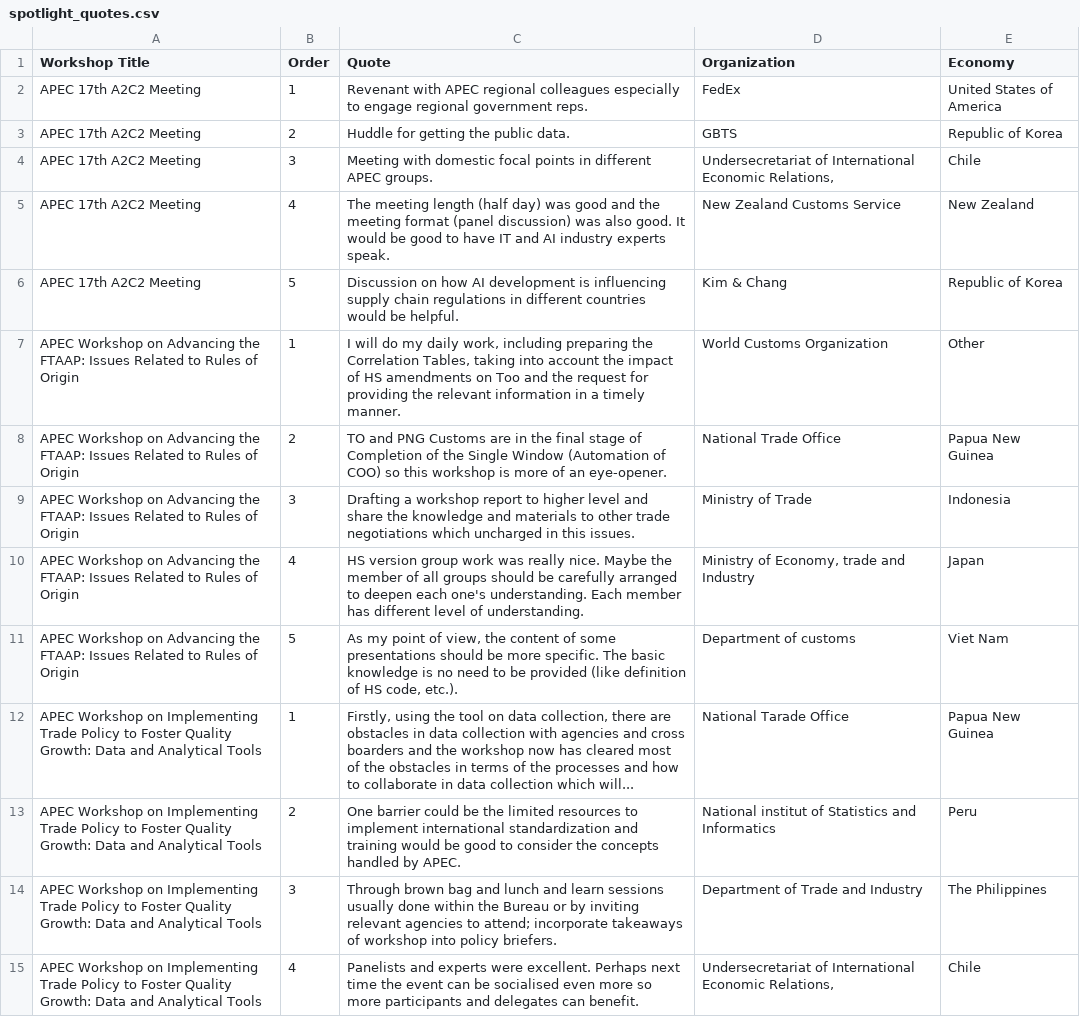
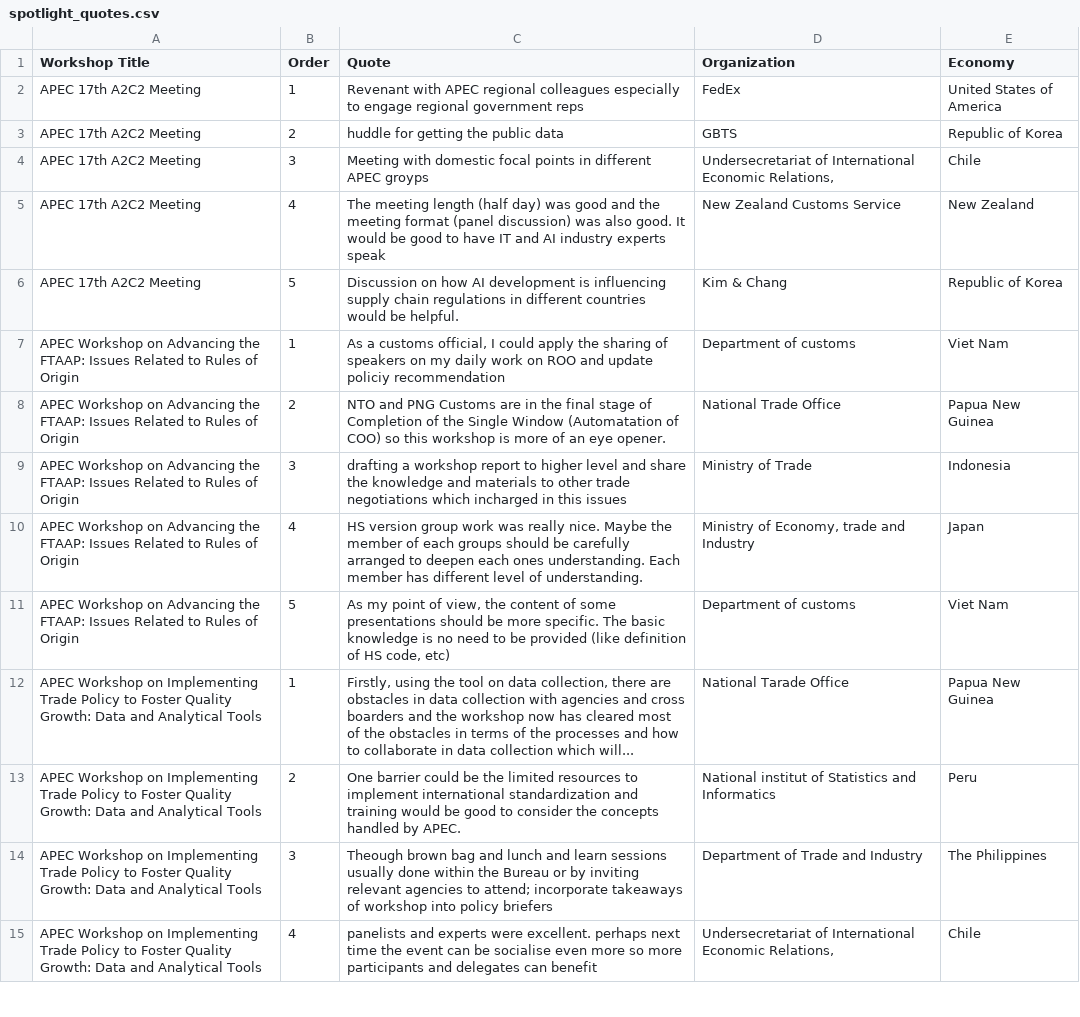
Before and after one commit to usapecrise/US-APEC-RISE-Risk-Monitoring-Suite, a CSV file: spotlight_quotes.csv, drawn as a sheet; only a part is shown; the diff covers the shown part only; the diff names each change by its address in the sheet, - before the commit and + after, or states it on an @@ line.

```diff
--- a/spotlight_quotes.csv
+++ b/spotlight_quotes.csv
-C2 (Quote): …regional government reps.
+C2 (Quote): …regional government reps
-C3 (Quote): Huddle for getting the public data.
+C3 (Quote): huddle for getting the public data
-C4 (Quote): …different APEC groups.
+C4 (Quote): …different APEC groyps
-C5 (Quote): …industry experts speak.
+C5 (Quote): …industry experts speak
-C7 (Quote): I will do my daily work, including preparing the Correlation Tables, taking into account the impact of HS amendments on Too and the request for providing the relevant information in a timely manner.
+C7 (Quote): As a customs official, I could apply the sharing of speakers on my daily work on ROO and update policiy recommendation
-D7 (Organization): World Customs Organization
+D7 (Organization): Department of customs
-E7 (Economy): Other
+E7 (Economy): Viet Nam
-C8 (Quote): TO and PNG Customs are in the final stage of Completion of the Single Window (Automation of COO) so this workshop is more of an eye-opener.
+C8 (Quote): NTO and PNG Customs are in the final stage of Completion of the Single Window (Automatation of COO) so this workshop is more of an eye opener.
-C9 (Quote): Drafting a workshop report to higher level and share the knowledge and materials to other trade negotiations which uncharged in this issues.
+C9 (Quote): drafting a workshop report to higher level and share the knowledge and materials to other trade negotiations which incharged in this issues
-C10 (Quote): …member of all groups should be carefully arranged to deepen each one's understanding. Each…
+C10 (Quote): …member of each groups should be carefully arranged to deepen each ones understanding. Each…
-C11 (Quote): …HS code, etc.).
+C11 (Quote): …HS code, etc)
-C14 (Quote): Through brown bag and lunch and learn sessions usually done within the Bureau or by inviting relevant agencies to attend; incorporate takeaways of workshop into policy briefers.
+C14 (Quote): Theough brown bag and lunch and learn sessions usually done within the Bureau or by inviting relevant agencies to attend; incorporate takeaways of workshop into policy briefers
-C15 (Quote): Panelists and experts were excellent. Perhaps next time the event can be socialised even more so more participants and delegates can benefit.
+C15 (Quote): panelists and experts were excellent. perhaps next time the event can be socialise even more so more participants and delegates can benefit
```
Also changed, not shown: 2 added rows, 2 removed rows and 27 edited cells elsewhere in this file, Feedback_Form_Data.csv, Feedback_Form_Data_Long.csv, 17 other files.
